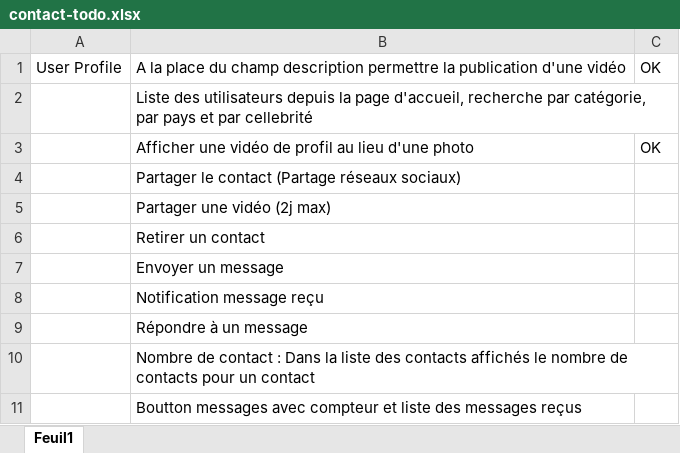
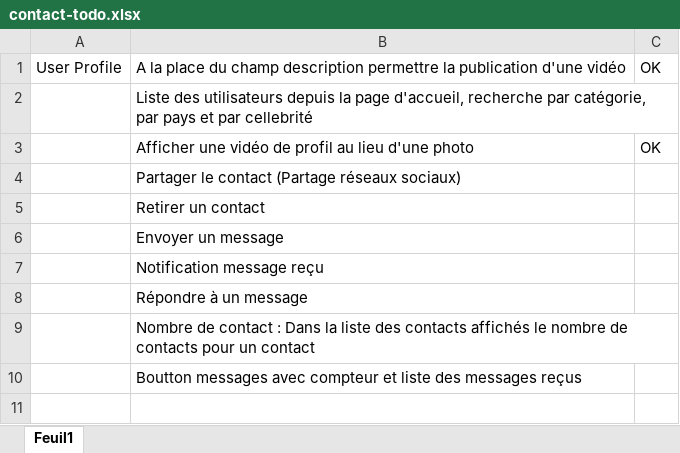
Before and after one commit to europedigitalconsulting/Abeer, an Excel workbook: contact-todo.xlsx, sheet Feuil1, drawn as a sheet; values as stored, in another font and other column widths than the file's, no borders; the diff names each change by its address in the sheet, - before the commit and + after, or states it on an @@ line.

```diff
--- a/contact-todo.xlsx (sheet Feuil1)
+++ b/contact-todo.xlsx (sheet Feuil1)
-row 5:  | Partager une vidéo (2j max)
```
Also changed, not shown: 1 other file.
